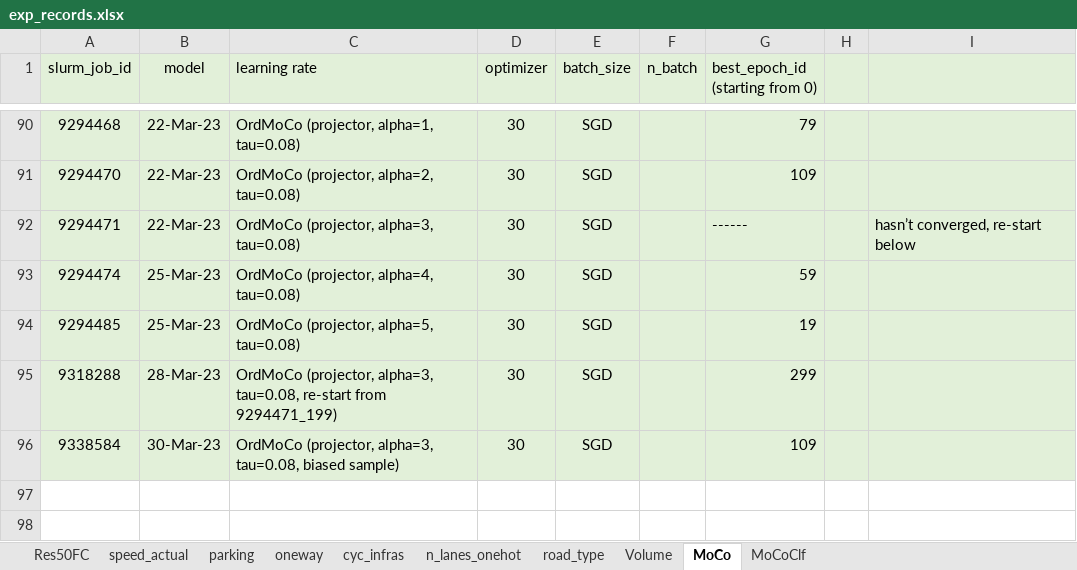
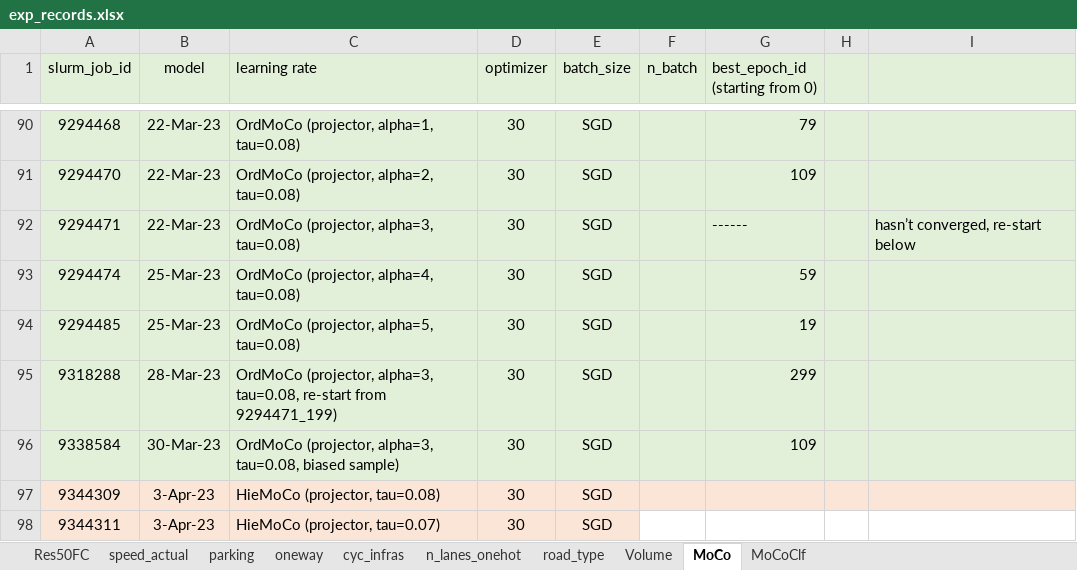
Before and after one commit to lin-bo/AutoLTS, an Excel workbook: res/exp_records.xlsx, sheet MoCo, drawn as a sheet; only a part is shown, gaps mark what is left out; values as stored, in another font and other column widths than the file's, no borders; the diff names each change by its address in the sheet, - before the commit and + after, or states it on an @@ line.

```diff
--- a/res/exp_records.xlsx (sheet MoCo)
+++ b/res/exp_records.xlsx (sheet MoCo)
+row 97: 9344309 | 3-Apr-23 | HieMoCo (projector, tau=0.08) | 30 | SGD
+row 98: 9344311 | 3-Apr-23 | HieMoCo (projector, tau=0.07) | 30 | SGD
```
Also changed, not shown: 3 other files.
